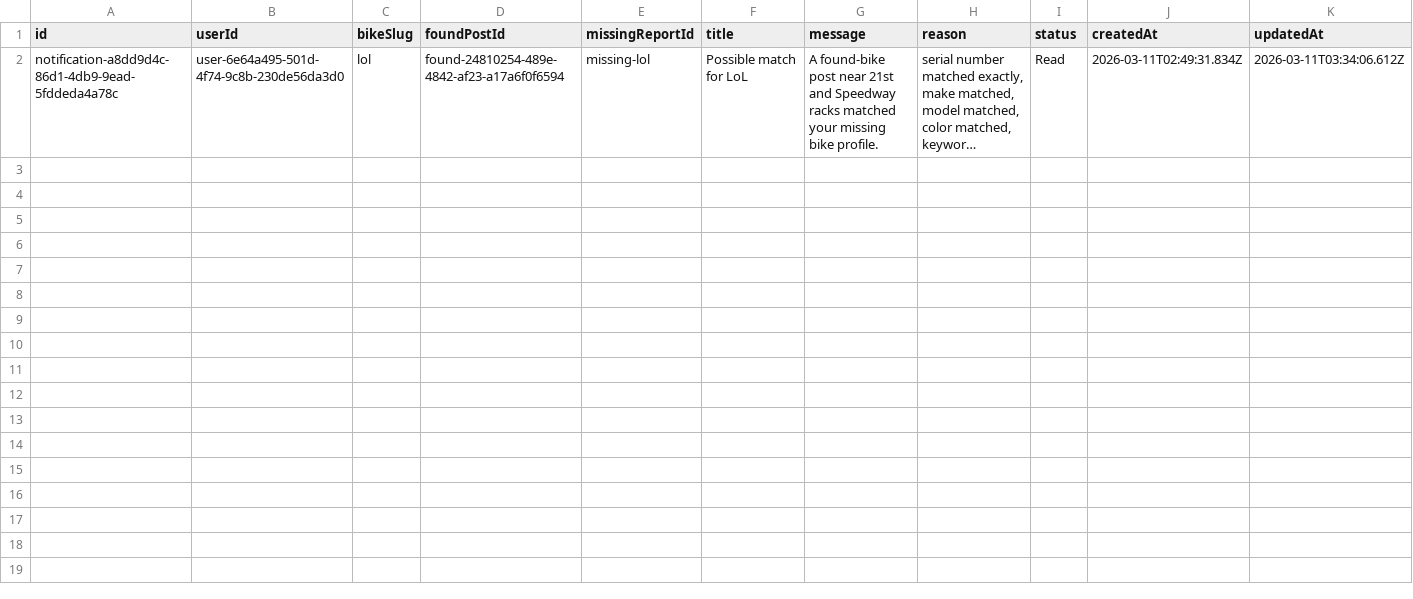
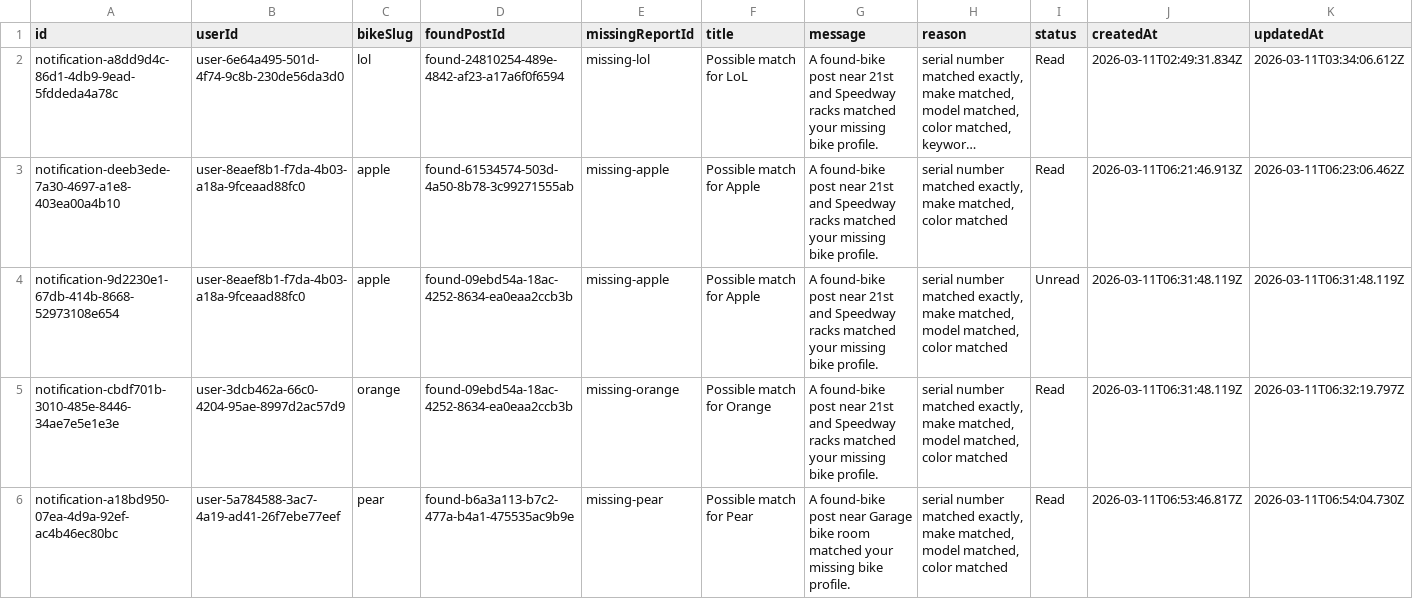
Before and after one commit to Fyfth/UT-Bike-Passport, a CSV file: web/data/notifications.csv, drawn as a sheet; long unchanged cells end in …; the diff names each change by its address in the sheet, - before the commit and + after, or states it on an @@ line.

```diff
--- a/web/data/notifications.csv
+++ b/web/data/notifications.csv
+row 3: notification-deeb3ede-7a30-4697-a1e8-403ea00a4b10 | user-8eaef8b1-f7da-4b03-a18a-9fceaad88fc0 | apple | found-61534574-503d-4a50-8b78-3c99271555ab | missing-apple | Possible match for Apple | A found-bike post near 21st and Speedway racks matched your missing bike profile. | serial number matched exactly, make matched, color matched | Read | 2026-03-11T06:21:46.913Z | 2026-03-11T06:23:06.462Z
+row 4: notification-9d2230e1-67db-414b-8668-52973108e654 | user-8eaef8b1-f7da-4b03-a18a-9fceaad88fc0 | apple | found-09ebd54a-18ac-4252-8634-ea0eaa2ccb3b | missing-apple | Possible match for Apple | A found-bike post near 21st and Speedway racks matched your missing bike profile. | serial number matched exactly, make matched, model matched, color matched | Unread | 2026-03-11T06:31:48.119Z | 2026-03-11T06:31:48.119Z
+row 5: notification-cbdf701b-3010-485e-8446-34ae7e5e1e3e | user-3dcb462a-66c0-4204-95ae-8997d2ac57d9 | orange | found-09ebd54a-18ac-4252-8634-ea0eaa2ccb3b | missing-orange | Possible match for Orange | A found-bike post near 21st and Speedway racks matched your missing bike profile. | serial number matched exactly, make matched, model matched, color matched | Read | 2026-03-11T06:31:48.119Z | 2026-03-11T06:32:19.797Z
+row 6: notification-a18bd950-07ea-4d9a-92ef-ac4b46ec80bc | user-5a784588-3ac7-4a19-ad41-26f7ebe77eef | pear | found-b6a3a113-b7c2-477a-b4a1-475535ac9b9e | missing-pear | Possible match for Pear | A found-bike post near Garage bike room matched your missing bike profile. | serial number matched exactly, make matched, model matched, color matched | Read | 2026-03-11T06:53:46.817Z | 2026-03-11T06:54:04.730Z
```
Also changed, not shown: web/data/bikes.csv, web/data/found-posts.csv, 8 other files.
